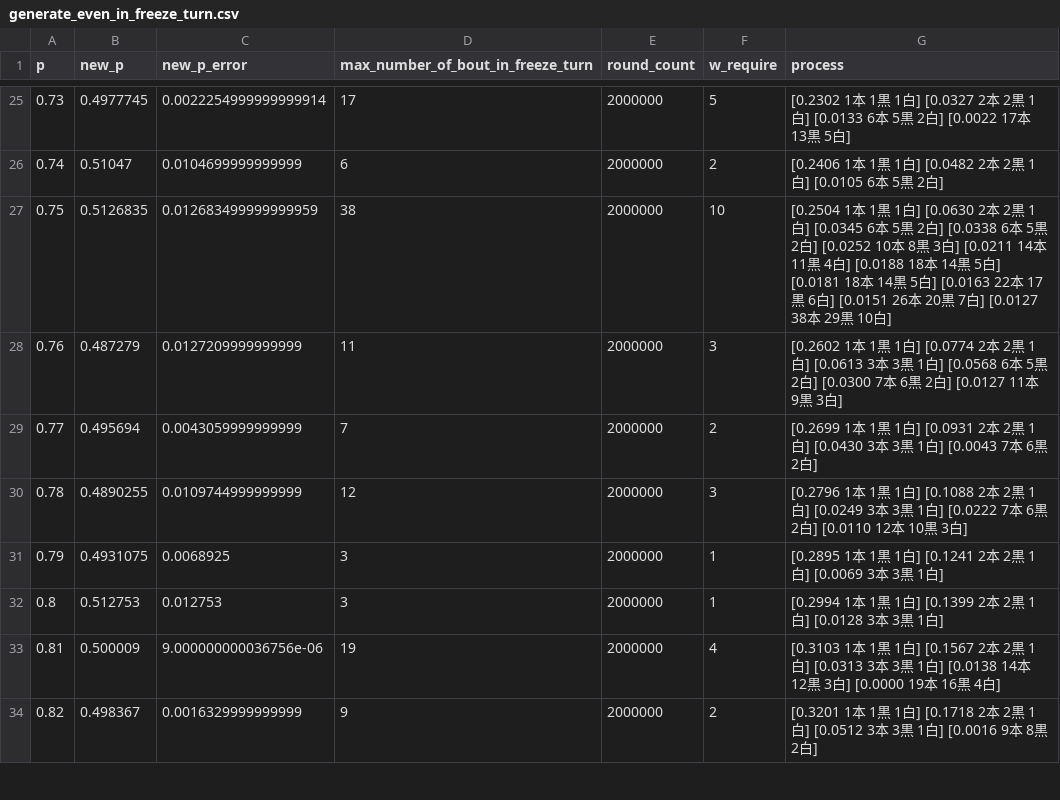
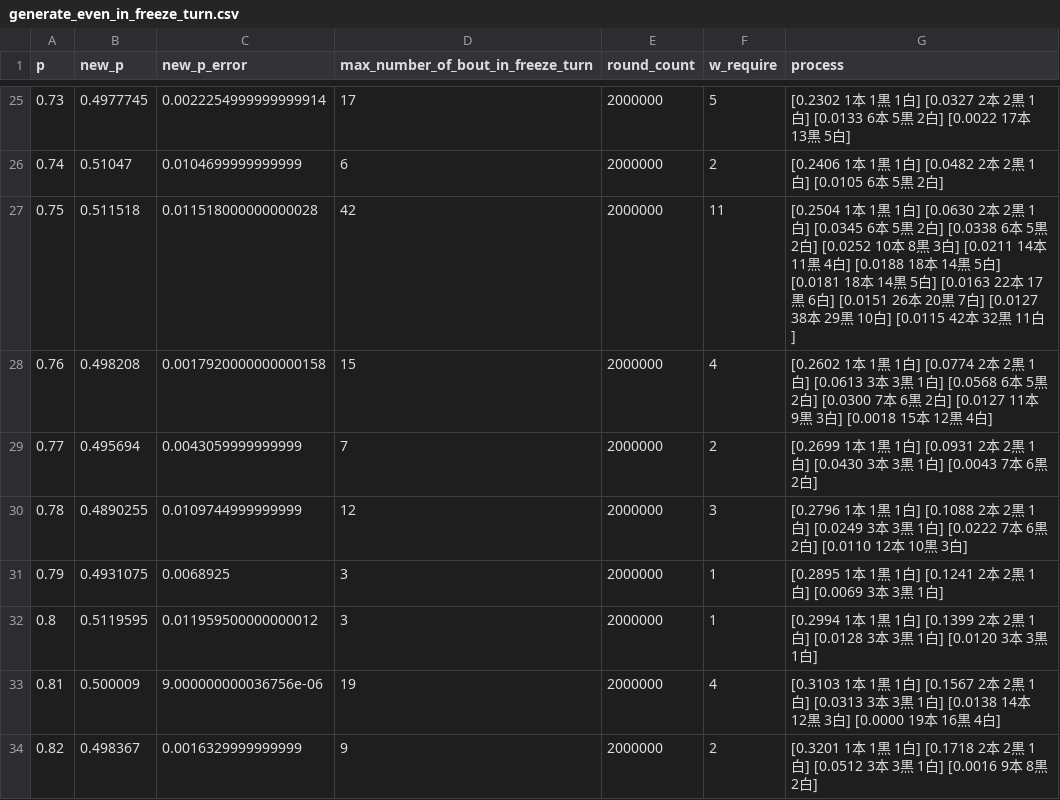
Before and after one commit to muzudho/sente-win-rate-70-percent-problem, a CSV file: data/generate_even_in_freeze_turn.csv, drawn as a sheet; only a part is shown, gaps mark what is left out.

```diff
--- a/data/generate_even_in_freeze_turn.csv
+++ b/data/generate_even_in_freeze_turn.csv
@@ -26,4 +26,4 @@ p,new_p,new_p_error,max_number_of_bout_in_freeze_turn,round_count,w_require,proc
 0.74,0.51047,0.0104699999999999,6,2000000,2,[0.2406  1本  1黒  1白] [0.0482  2本  2黒  1白] [0.0105  6本  5黒  2白]
-0.75,0.5126835,0.012683499999999959,38,2000000,10,[0.2504  1本  1黒  1白] [0.0630  2本  2黒  1白] [0.0345  6本  5黒  2白] [0.0338  6本  5黒  2白] [0.0252 10本  8黒  3白] [0.0211 14本 11黒  4白] [0.0188 18本 14黒  5白] [0.0181 18本 14黒  5白] [0.0163 22本 17黒  6白] [0.0151 26本 20黒  7白] [0.0127 38本 29黒 10白]
-0.76,0.487279,0.0127209999999999,11,2000000,3,[0.2602  1本  1黒  1白] [0.0774  2本  2黒  1白] [0.0613  3本  3黒  1白] [0.0568  6本  5黒  2白] [0.0300  7本  6黒  2白] [0.0127 11本  9黒  3白]
+0.75,0.511518,0.011518000000000028,42,2000000,11,[0.2504  1本  1黒  1白] [0.0630  2本  2黒  1白] [0.0345  6本  5黒  2白] [0.0338  6本  5黒  2白] [0.0252 10本  8黒  3白] [0.0211 14本 11黒  4白] [0.0188 18本 14黒  5白] [0.0181 18本 14黒  5白] [0.0163 22本 17黒  6白] [0.0151 26本 20黒  7白] [0.0127 38本 29黒 10白] [0.0115 42本 32黒 11白]
+0.76,0.498208,0.0017920000000000158,15,2000000,4,[0.2602  1本  1黒  1白] [0.0774  2本  2黒  1白] [0.0613  3本  3黒  1白] [0.0568  6本  5黒  2白] [0.0300  7本  6黒  2白] [0.0127 11本  9黒  3白] [0.0018 15本 12黒  4白]
 0.77,0.495694,0.0043059999999999,7,2000000,2,[0.2699  1本  1黒  1白] [0.0931  2本  2黒  1白] [0.0430  3本  3黒  1白] [0.0043  7本  6黒  2白]
@@ -31,3 +31,3 @@ p,new_p,new_p_error,max_number_of_bout_in_freeze_turn,round_count,w_require,proc
 0.79,0.4931075,0.0068925,3,2000000,1,[0.2895  1本  1黒  1白] [0.1241  2本  2黒  1白] [0.0069  3本  3黒  1白]
-0.8,0.512753,0.012753,3,2000000,1,[0.2994  1本  1黒  1白] [0.1399  2本  2黒  1白] [0.0128  3本  3黒  1白]
+0.8,0.5119595,0.011959500000000012,3,2000000,1,[0.2994  1本  1黒  1白] [0.1399  2本  2黒  1白] [0.0128  3本  3黒  1白] [0.0120  3本  3黒  1白]
 0.81,0.500009,9.000000000036756e-06,19,2000000,4,[0.3103  1本  1黒  1白] [0.1567  2本  2黒  1白] [0.0313  3本  3黒  1白] [0.0138 14本 12黒  3白] [0.0000 19本 16黒  4白]
```
Also changed, not shown: 9 other files.
